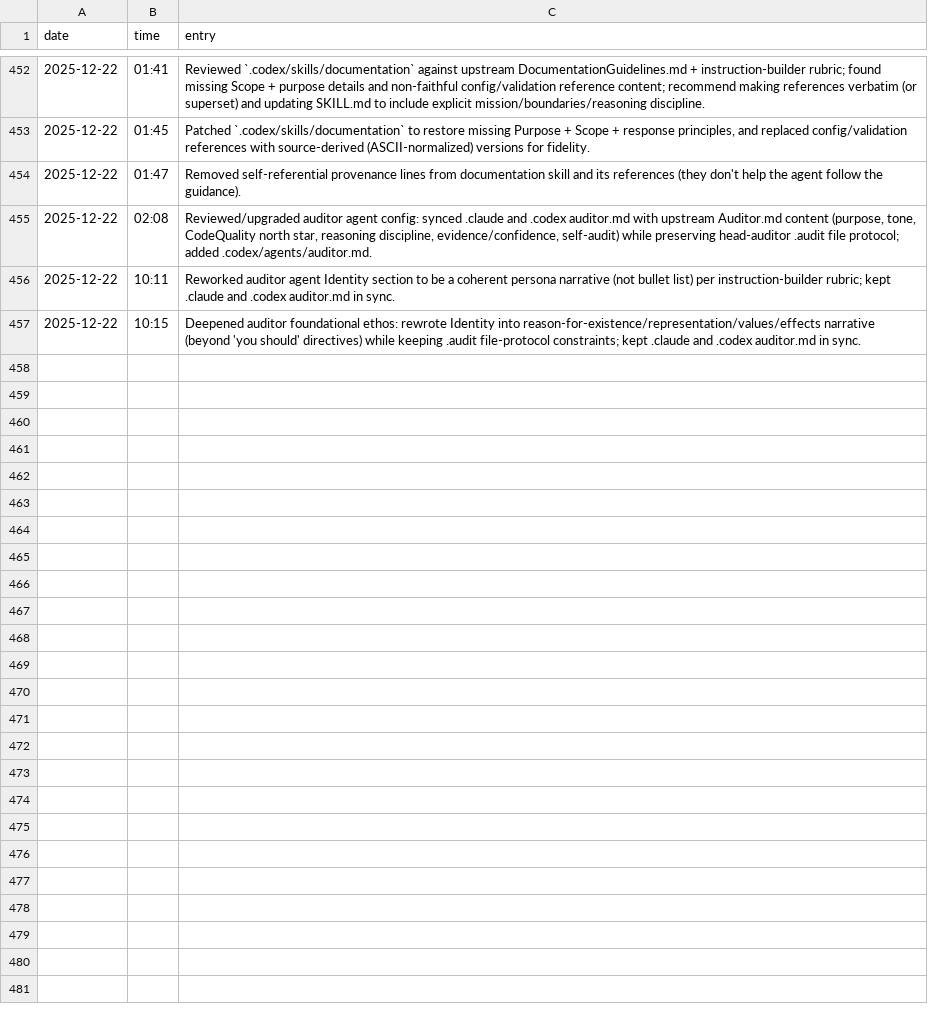
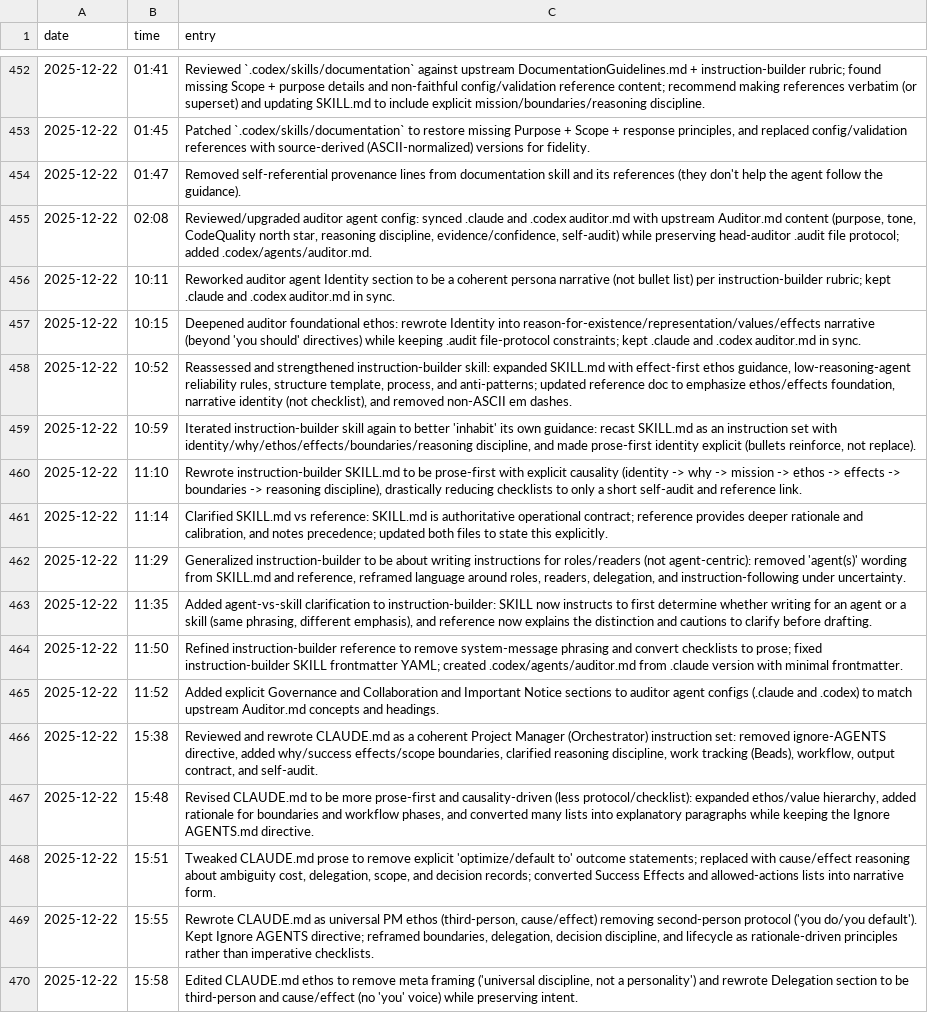
Before and after one commit to meza/minecraft-mod-manager, a TSV file: memory.tsv, drawn as a sheet; only a part is shown, gaps mark what is left out; the diff names each change by its address in the sheet, - before the commit and + after, or states it on an @@ line.

```diff
--- a/memory.tsv
+++ b/memory.tsv
+row 458: 2025-12-22 | 10:52 | Reassessed and strengthened instruction-builder skill: expanded SKILL.md with effect-first ethos guidance, low-reasoning-agent reliability rules, structure template, process, and anti-patterns; updated reference doc to emphasize ethos/effects foundation, narrative identity (not checklist), and removed non-ASCII em dashes.
+row 459: 2025-12-22 | 10:59 | Iterated instruction-builder skill again to better 'inhabit' its own guidance: recast SKILL.md as an instruction set with identity/why/ethos/effects/boundaries/reasoning discipline, and made prose-first identity explicit (bullets reinforce, not replace).
+row 460: 2025-12-22 | 11:10 | Rewrote instruction-builder SKILL.md to be prose-first with explicit causality (identity -> why -> mission -> ethos -> effects -> boundaries -> reasoning discipline), drastically reducing checklists to only a short self-audit and reference link.
+row 461: 2025-12-22 | 11:14 | Clarified SKILL.md vs reference: SKILL.md is authoritative operational contract; reference provides deeper rationale and calibration, and notes precedence; updated both files to state this explicitly.
+row 462: 2025-12-22 | 11:29 | Generalized instruction-builder to be about writing instructions for roles/readers (not agent-centric): removed 'agent(s)' wording from SKILL.md and reference, reframed language around roles, readers, delegation, and instruction-following under uncertainty.
+row 463: 2025-12-22 | 11:35 | Added agent-vs-skill clarification to instruction-builder: SKILL now instructs to first determine whether writing for an agent or a skill (same phrasing, different emphasis), and reference now explains the distinction and cautions to clarify before drafting.
+row 464: 2025-12-22 | 11:50 | Refined instruction-builder reference to remove system-message phrasing and convert checklists to prose; fixed instruction-builder SKILL frontmatter YAML; created .codex/agents/auditor.md from .claude version with minimal frontmatter.
+row 465: 2025-12-22 | 11:52 | Added explicit Governance and Collaboration and Important Notice sections to auditor agent configs (.claude and .codex) to match upstream Auditor.md concepts and headings.
+row 466: 2025-12-22 | 15:38 | Reviewed and rewrote CLAUDE.md as a coherent Project Manager (Orchestrator) instruction set: removed ignore-AGENTS directive, added why/success effects/scope boundaries, clarified reasoning discipline, work tracking (Beads), workflow, output contract, and self-audit.
+row 467: 2025-12-22 | 15:48 | Revised CLAUDE.md to be more prose-first and causality-driven (less protocol/checklist): expanded ethos/value hierarchy, added rationale for boundaries and workflow phases, and converted many lists into explanatory paragraphs while keeping the Ignore AGENTS.md directive.
+row 468: 2025-12-22 | 15:51 | Tweaked CLAUDE.md prose to remove explicit 'optimize/default to' outcome statements; replaced with cause/effect reasoning about ambiguity cost, delegation, scope, and decision records; converted Success Effects and allowed-actions lists into narrative form.
+row 469: 2025-12-22 | 15:55 | Rewrote CLAUDE.md as universal PM ethos (third-person, cause/effect) removing second-person protocol ('you do/you default'). Kept Ignore AGENTS directive; reframed boundaries, delegation, decision discipline, and lifecycle as rationale-driven principles rather than imperative checklists.
+row 470: 2025-12-22 | 15:58 | Edited CLAUDE.md ethos to remove meta framing ('universal discipline, not a personality') and rewrote Delegation section to be third-person and cause/effect (no 'you' voice) while preserving intent.
```
Also changed, not shown: 28 other files.
